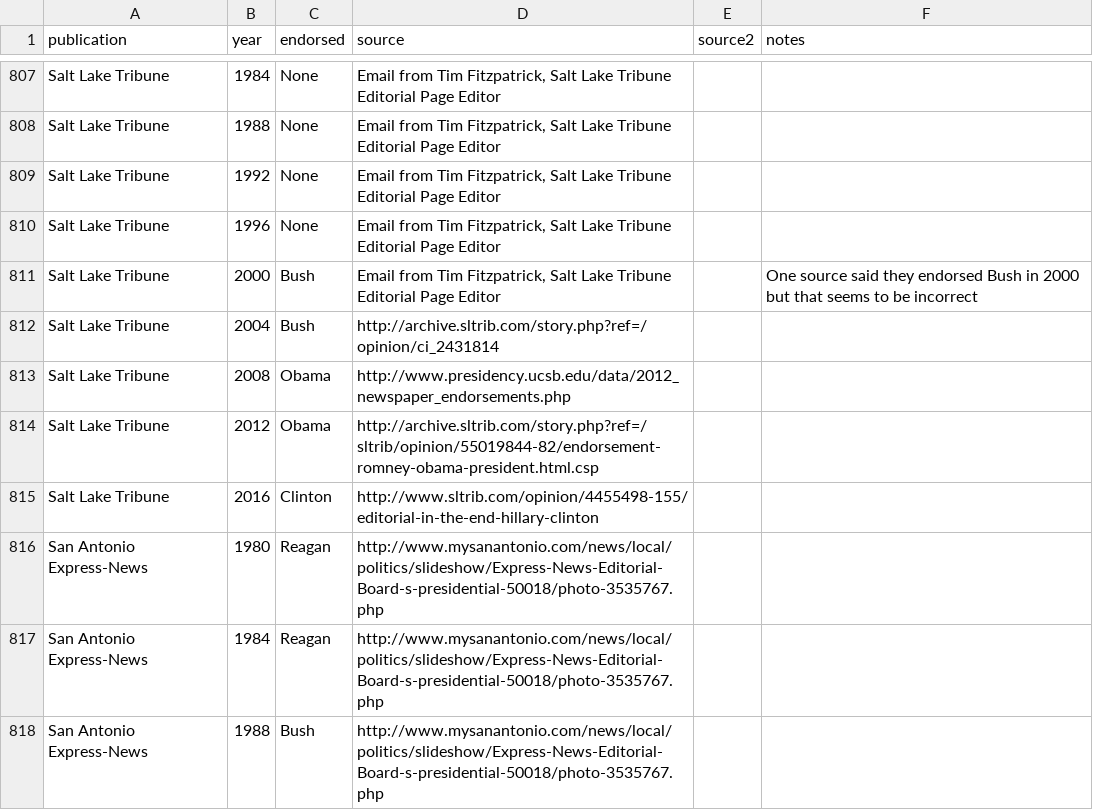
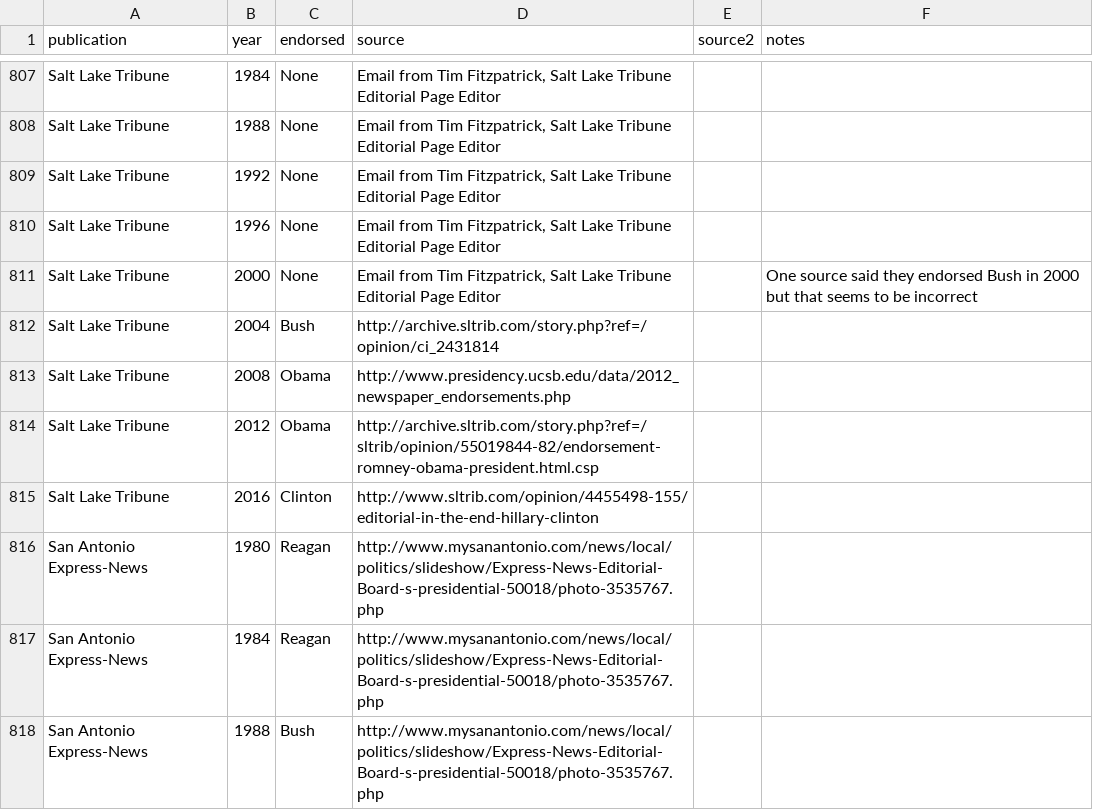
Before and after one commit to veltman/endorsements, a CSV file: endorsements.csv, drawn as a sheet; only a part is shown, gaps mark what is left out.

Commit message:
Oops, fixed

```diff
--- a/endorsements.csv
+++ b/endorsements.csv
@@ -810,3 +810,3 @@ Salt Lake Tribune,1992,None,"Email from Tim Fitzpatrick, Salt Lake Tribune Edito
 Salt Lake Tribune,1996,None,"Email from Tim Fitzpatrick, Salt Lake Tribune Editorial Page Editor",,
-Salt Lake Tribune,2000,Bush,"Email from Tim Fitzpatrick, Salt Lake Tribune Editorial Page Editor",,One source said they endorsed Bush in 2000 but that seems to be incorrect
+Salt Lake Tribune,2000,None,"Email from Tim Fitzpatrick, Salt Lake Tribune Editorial Page Editor",,One source said they endorsed Bush in 2000 but that seems to be incorrect
 Salt Lake Tribune,2004,Bush,http://archive.sltrib.com/story.php?ref=/opinion/ci_2431814,,
```
